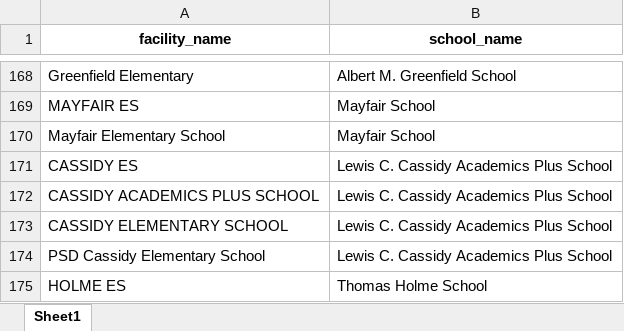
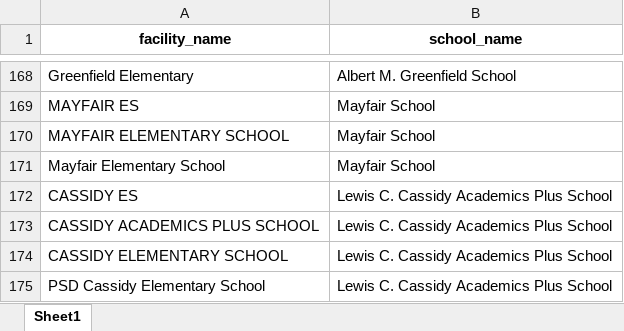
Before and after one commit to PhilaController/asbestos-dashboard-data, an Excel workbook: data/interim/crosswalk.xlsx, sheet Sheet1, drawn as a sheet; only a part is shown, gaps mark what is left out; the shorter side is filled out with more unchanged rows; values as stored, in another font and other column widths than the file's, no borders; the diff names each change by its address in the sheet, - before the commit and + after, or states it on an @@ line.

```diff
--- a/data/interim/crosswalk.xlsx (sheet Sheet1)
+++ b/data/interim/crosswalk.xlsx (sheet Sheet1)
+row 170: MAYFAIR ELEMENTARY SCHOOL | Mayfair School
```
Also changed, not shown: data/interim/fuzzy_matches.xlsx, data/interim/missing_geocoded_addresses.xlsx, 4 other files.
